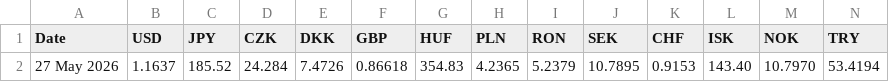
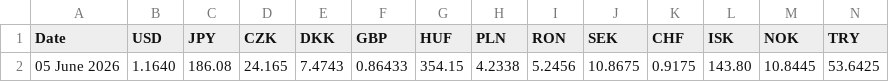
Before and after one commit to paritacwe3vision/currencyconverter, a CSV file: currency_converter/eurofxref.csv, drawn as a sheet; only a part is shown; removed rows and columns are numbered as before the commit, all else as after; rows hold the shown columns only; the diff names each change by its address in the sheet, - before the commit and + after, or states it on an @@ line.

Commit message:
Update data

```diff
--- a/currency_converter/eurofxref.csv
+++ b/currency_converter/eurofxref.csv
-row 2: 27 May 2026 | 1.1637 | 185.52 | 24.284 | 7.4726 | 0.86618 | 354.83 | 4.2365 | 5.2379 | 10.7895 | 0.9153 | 143.40 | 10.7970 | 53.4194
+row 2: 05 June 2026 | 1.1640 | 186.08 | 24.165 | 7.4743 | 0.86433 | 354.15 | 4.2338 | 5.2456 | 10.8675 | 0.9175 | 143.80 | 10.8445 | 53.6425
```
Also changed, not shown: 1 other file.
